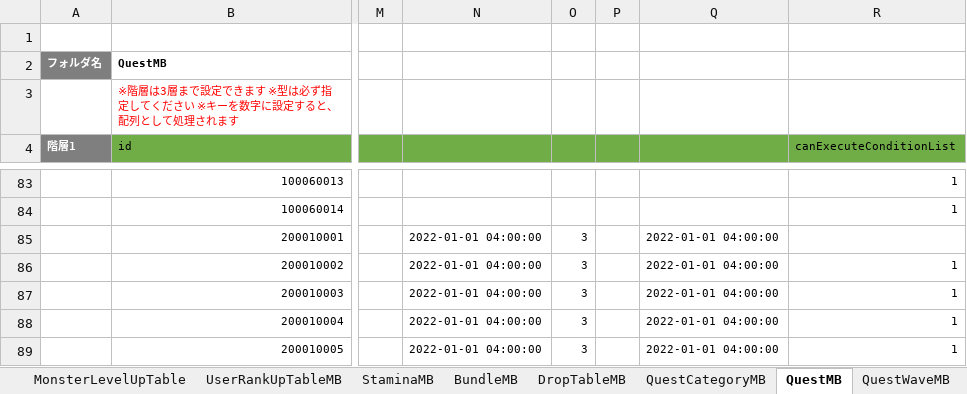
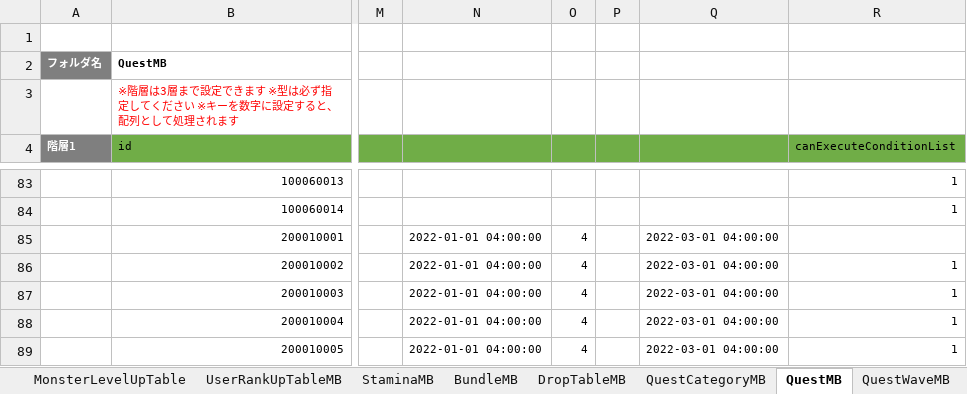
Before and after one commit to kimkimkimkimkim/PuzzleMonster, an Excel workbook: Assets/PlayFabData/Excel/Data.xlsm, sheet QuestMB, drawn as a sheet; only a part is shown, gaps mark what is left out; values as stored, in another font and other column widths than the file's, no borders; charts and pictures not drawn; the diff names each change by its address in the sheet, - before the commit and + after, or states it on an @@ line.

```diff
--- a/Assets/PlayFabData/Excel/Data.xlsm (sheet QuestMB)
+++ b/Assets/PlayFabData/Excel/Data.xlsm (sheet QuestMB)
-O85:O89: 3
+O85:O89: 4
-Q85:Q89: 2022-01-01 04:00:00
+Q85:Q89: 2022-03-01 04:00:00
```
Also changed, not shown: sheet ContainerMB, other sheet tabs, 2 other files.
